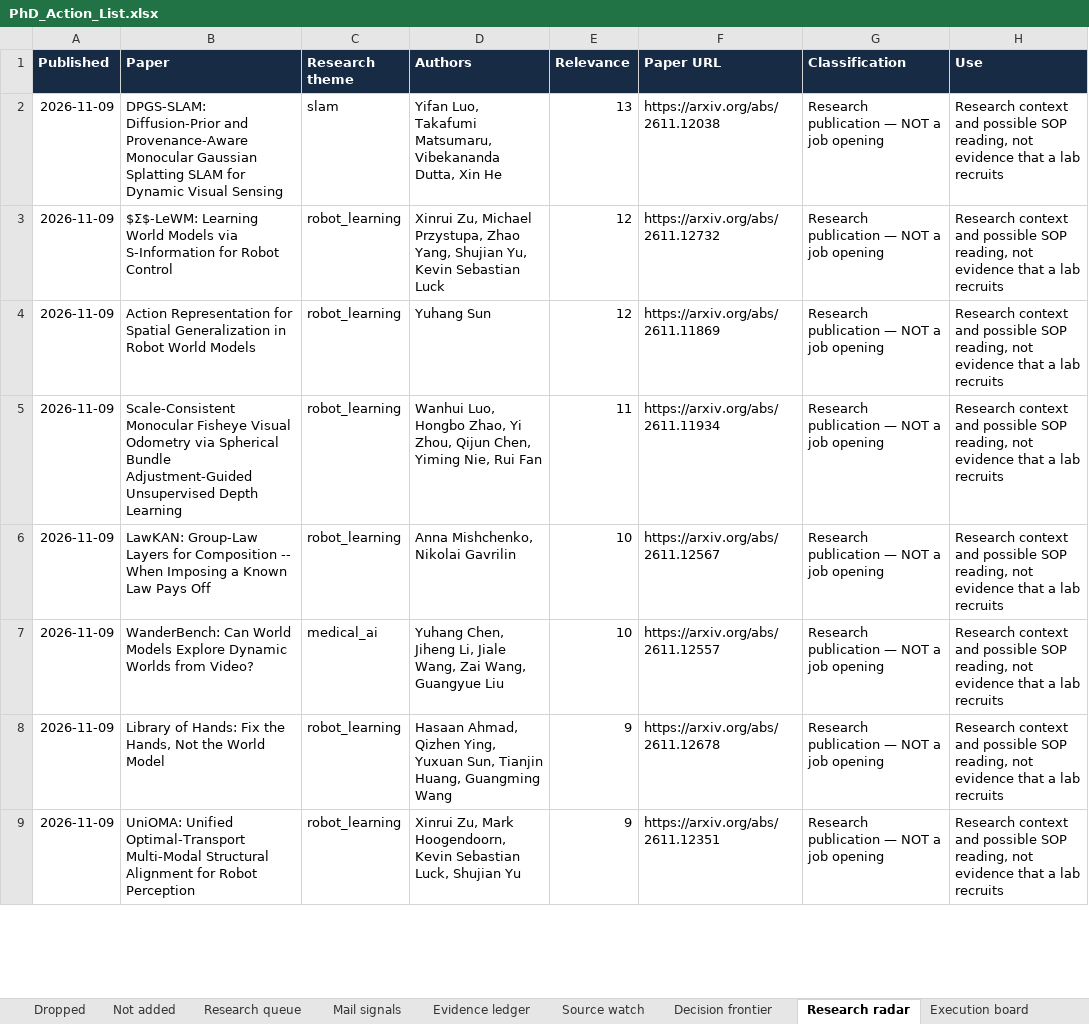
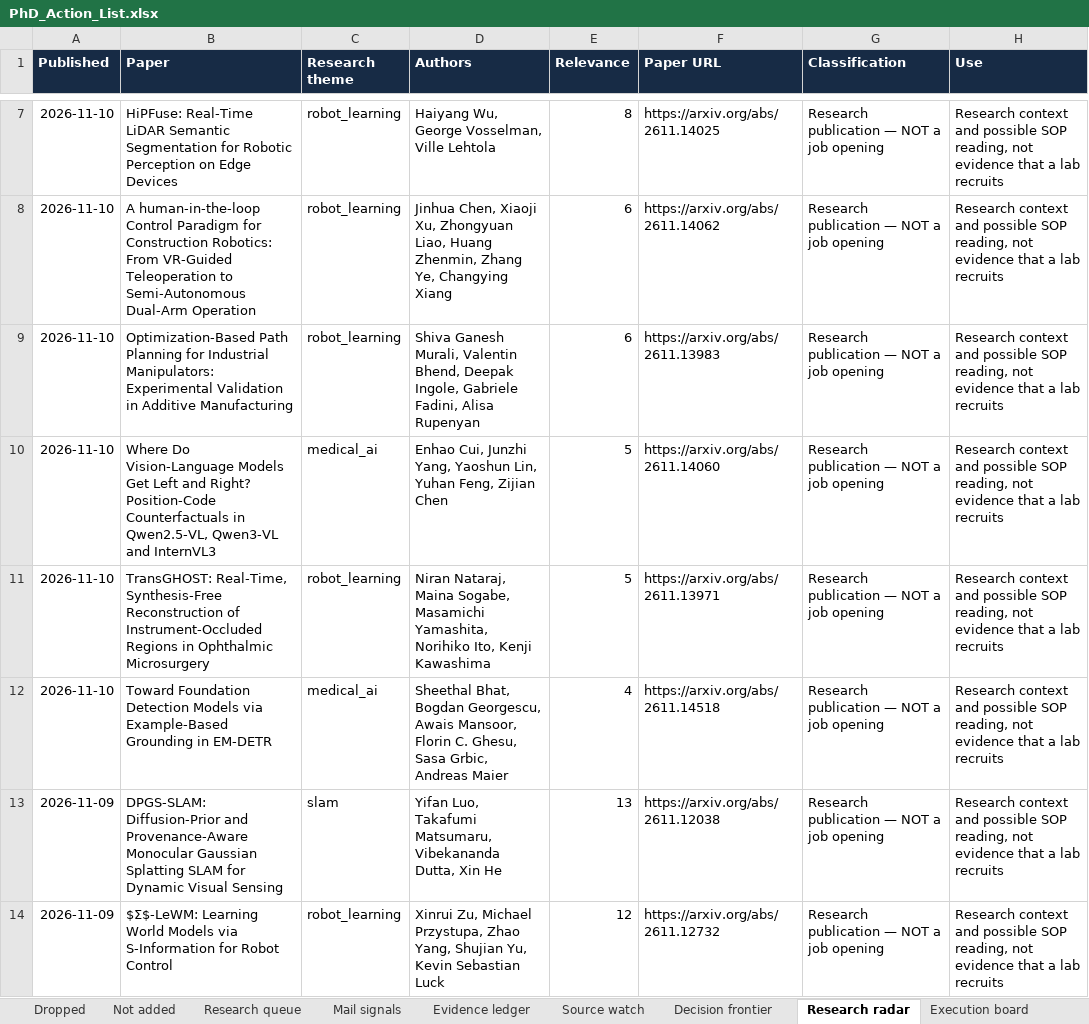
Before and after one commit to Armanasq/phd_tracker, an Excel workbook: PhD_Action_List.xlsx, sheet Research radar, drawn as a sheet; only a part is shown, gaps mark what is left out; the shorter side is filled out with more unchanged rows; values as stored, in another font and other column widths than the file's, no borders; the diff covers the shown part only; the diff names each change by its address in the sheet, - before the commit and + after, or states it on an @@ line.

```diff
--- a/PhD_Action_List.xlsx (sheet Research radar)
+++ b/PhD_Action_List.xlsx (sheet Research radar)
+row 7: 2026-11-10 | HiPFuse: Real-Time LiDAR Semantic Segmentation for Robotic Perception on Edge Devices | robot_learning | Haiyang Wu, George Vosselman, Ville Lehtola | 8 | https://arxiv.org/abs/2611.14025 | Research publication — NOT a job opening | Research context and possible SOP reading, not evidence that a lab recruits
+row 8: 2026-11-10 | A human-in-the-loop Control Paradigm for Construction Robotics: From VR-Guided Teleoperation to Semi-Autonomous Dual-Arm Operation | robot_learning | Jinhua Chen, Xiaoji Xu, Zhongyuan Liao, Huang Zhenmin, Zhang Ye, Changying Xiang | 6 | https://arxiv.org/abs/2611.14062 | Research publication — NOT a job opening | Research context and possible SOP reading, not evidence that a lab recruits
+row 9: 2026-11-10 | Optimization-Based Path Planning for Industrial Manipulators: Experimental Validation in Additive Manufacturing | robot_learning | Shiva Ganesh Murali, Valentin Bhend, Deepak Ingole, Gabriele Fadini, Alisa Rupenyan | 6 | https://arxiv.org/abs/2611.13983 | Research publication — NOT a job opening | Research context and possible SOP reading, not evidence that a lab recruits
+row 10: 2026-11-10 | Where Do Vision-Language Models Get Left and Right? Position-Code Counterfactuals in Qwen2.5-VL, Qwen3-VL and InternVL3 | medical_ai | Enhao Cui, Junzhi Yang, Yaoshun Lin, Yuhan Feng, Zijian Chen | 5 | https://arxiv.org/abs/2611.14060 | Research publication — NOT a job opening | Research context and possible SOP reading, not evidence that a lab recruits
+row 11: 2026-11-10 | TransGHOST: Real-Time, Synthesis-Free Reconstruction of Instrument-Occluded Regions in Ophthalmic Microsurgery | robot_learning | Niran Nataraj, Maina Sogabe, Masamichi Yamashita, Norihiko Ito, Kenji Kawashima | 5 | https://arxiv.org/abs/2611.13971 | Research publication — NOT a job opening | Research context and possible SOP reading, not evidence that a lab recruits
+row 12: 2026-11-10 | Toward Foundation Detection Models via Example-Based Grounding in EM-DETR | medical_ai | Sheethal Bhat, Bogdan Georgescu, Awais Mansoor, Florin C. Ghesu, Sasa Grbic, Andreas Maier | 4 | https://arxiv.org/abs/2611.14518 | Research publication — NOT a job opening | Research context and possible SOP reading, not evidence that a lab recruits
```
Also changed, not shown: 6 added rows elsewhere in this sheet, sheet Task ledger, sheet Execution board, sheet Decision frontier, sheet Source watch, sheet Read me, sheet Action list, 40 other files.
